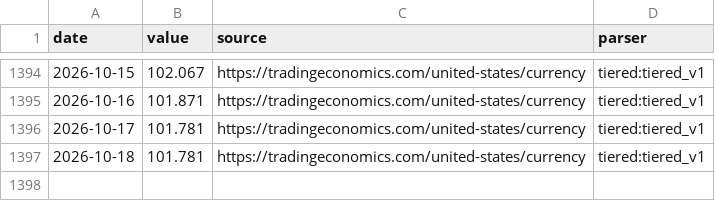
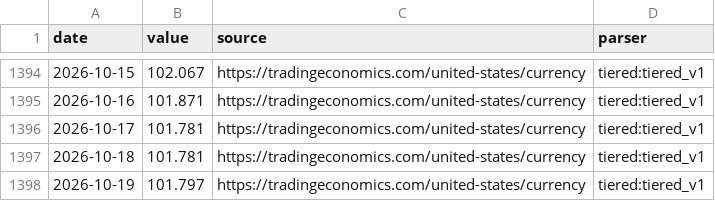
Before and after one commit to aniketkulkarni420/india-risk-monitor, a CSV file: data/history/dxy.csv, drawn as a sheet; only a part is shown, gaps mark what is left out; the diff names each change by its address in the sheet, - before the commit and + after, or states it on an @@ line.

```diff
--- a/data/history/dxy.csv
+++ b/data/history/dxy.csv
+row 1398: 2026-10-19 | 101.797 | https://tradingeconomics.com/united-states/currency | tiered:tiered_v1
```
Also changed, not shown: data/history/brent_crude.csv, data/history/gold_usd.csv, 31 other files.
